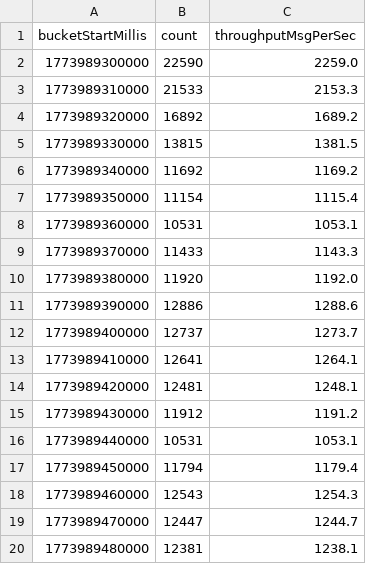
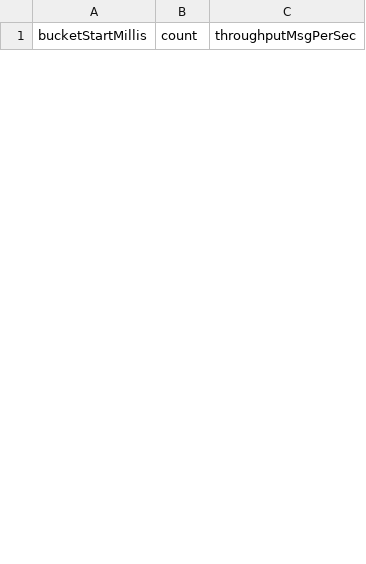
Before and after one commit to LelinZheng/ChatFlow_CS6650, a CSV file: results/v3/throughput_10s_256w.csv, drawn as a sheet; only a part is shown; the diff covers the shown part only.

```diff
--- a/results/v3/throughput_10s_256w.csv
+++ b/results/v3/throughput_10s_256w.csv
@@ -1,20 +1 @@
 bucketStartMillis,count,throughputMsgPerSec
-1773989300000,22590,2259.0
-1773989310000,21533,2153.3
-1773989320000,16892,1689.2
-1773989330000,13815,1381.5
-1773989340000,11692,1169.2
-1773989350000,11154,1115.4
-1773989360000,10531,1053.1
-1773989370000,11433,1143.3
-1773989380000,11920,1192.0
-1773989390000,12886,1288.6
-1773989400000,12737,1273.7
-1773989410000,12641,1264.1
-1773989420000,12481,1248.1
-1773989430000,11912,1191.2
-1773989440000,10531,1053.1
-1773989450000,11794,1179.4
-1773989460000,12543,1254.3
-1773989470000,12447,1244.7
-1773989480000,12381,1238.1
```
Also changed, not shown: 25 added rows and 21 removed rows elsewhere in this file, 32 other files.
